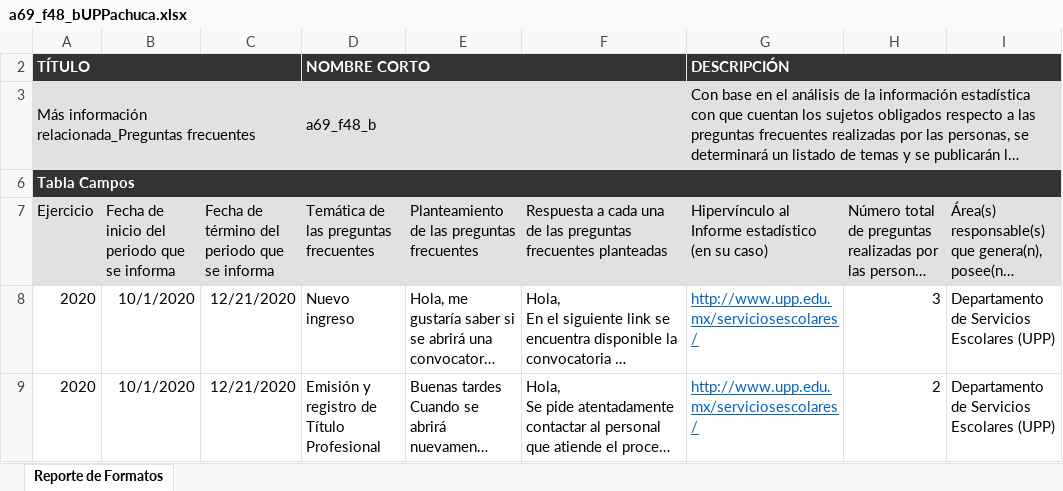
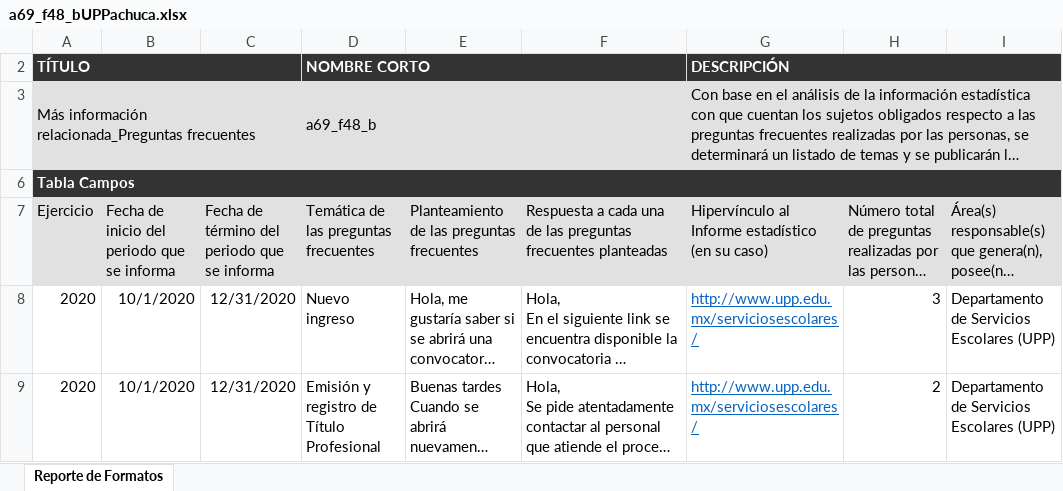
Before and after one commit to dlunna/upp.w22.transparencia, an Excel workbook: xlsx/a69_f48_bUPPachuca.xlsx, sheet Reporte de Formatos, drawn as a sheet; only a part is shown; long unchanged cells end in …; values as stored, in another font and other column widths than the file's, no borders; the diff names each change by its address in the sheet, - before the commit and + after, or states it on an @@ line.

Commit message:
Actualización y modificación de 3 fracciones del 4to trimestre 2020

```diff
--- a/xlsx/a69_f48_bUPPachuca.xlsx (sheet Reporte de Formatos)
+++ b/xlsx/a69_f48_bUPPachuca.xlsx (sheet Reporte de Formatos)
-C8:C9: 12/21/2020
+C8:C9: 12/31/2020
```
Also changed, not shown: 5 other files.
